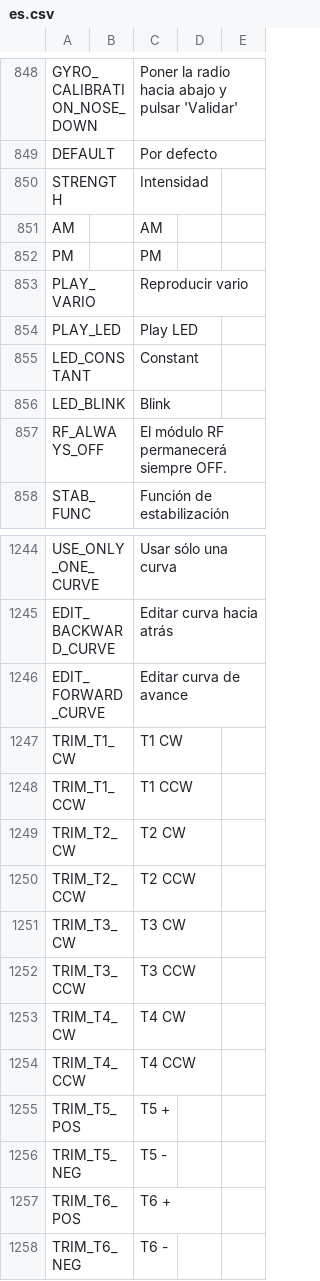
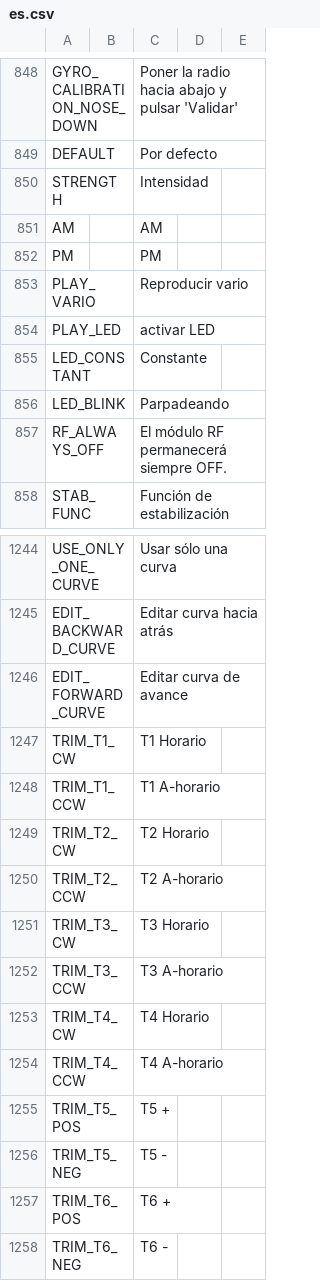
Before and after one commit to FrSkyRC/ETHOS-Feedback-Community, a CSV file: translations/ethos/es.csv, drawn as a sheet; only a part is shown, gaps mark what is left out.

Commit message:
Update es.csv Play LED + Trims

```diff
--- a/translations/ethos/es.csv
+++ b/translations/ethos/es.csv
@@ -853,5 +853,5 @@ PM,,"PM"
 PLAY_VARIO,,"Reproducir vario"
-PLAY_LED,,"Play LED"
-LED_CONSTANT,,"Constant"
-LED_BLINK,,"Blink"
+PLAY_LED,,"activar LED"
+LED_CONSTANT,,"Constante"
+LED_BLINK,,"Parpadeando"
 RF_ALWAYS_OFF,,"El módulo RF permanecerá siempre OFF."
@@ -1246,10 +1246,10 @@ EDIT_BACKWARD_CURVE,,"Editar curva hacia atrás"
 EDIT_FORWARD_CURVE,,"Editar curva de avance"
-TRIM_T1_CW,,"T1 CW"
-TRIM_T1_CCW,,"T1 CCW"
-TRIM_T2_CW,,"T2 CW"
-TRIM_T2_CCW,,"T2 CCW"
-TRIM_T3_CW,,"T3 CW"
-TRIM_T3_CCW,,"T3 CCW"
-TRIM_T4_CW,,"T4 CW"
-TRIM_T4_CCW,,"T4 CCW"
+TRIM_T1_CW,,"T1 Horario"
+TRIM_T1_CCW,,"T1 A-horario"
+TRIM_T2_CW,,"T2 Horario"
+TRIM_T2_CCW,,"T2 A-horario"
+TRIM_T3_CW,,"T3 Horario"
+TRIM_T3_CCW,,"T3 A-horario"
+TRIM_T4_CW,,"T4 Horario"
+TRIM_T4_CCW,,"T4 A-horario"
 TRIM_T5_POS,,"T5 +"
```
